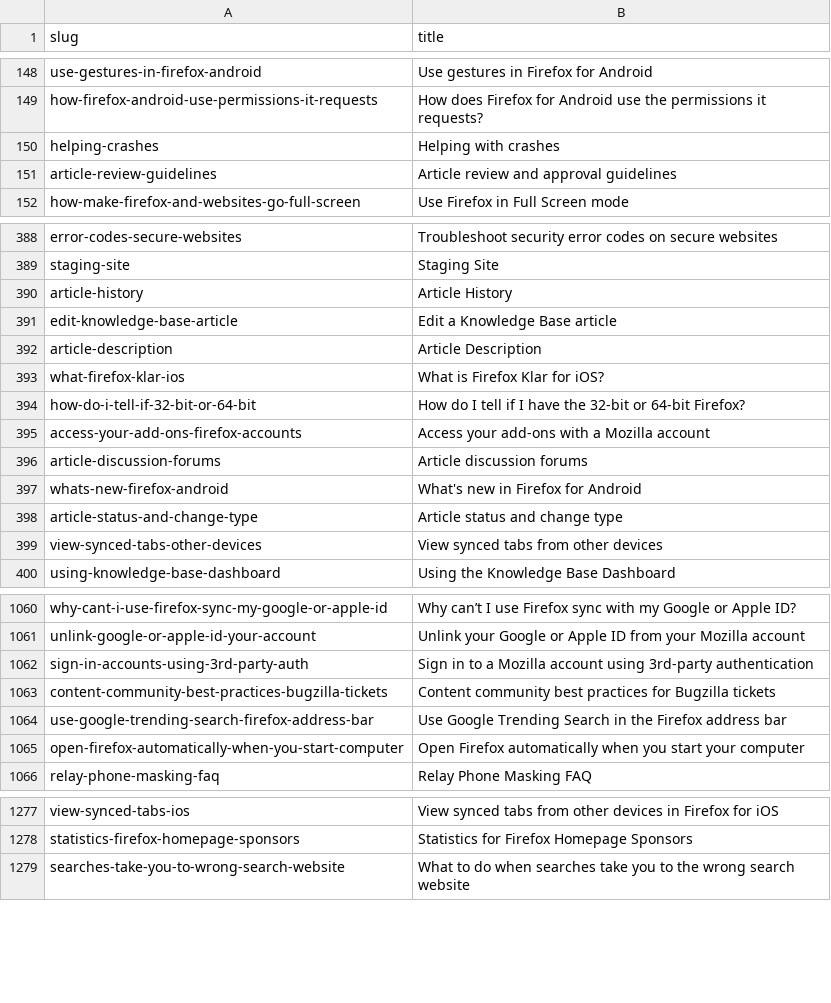
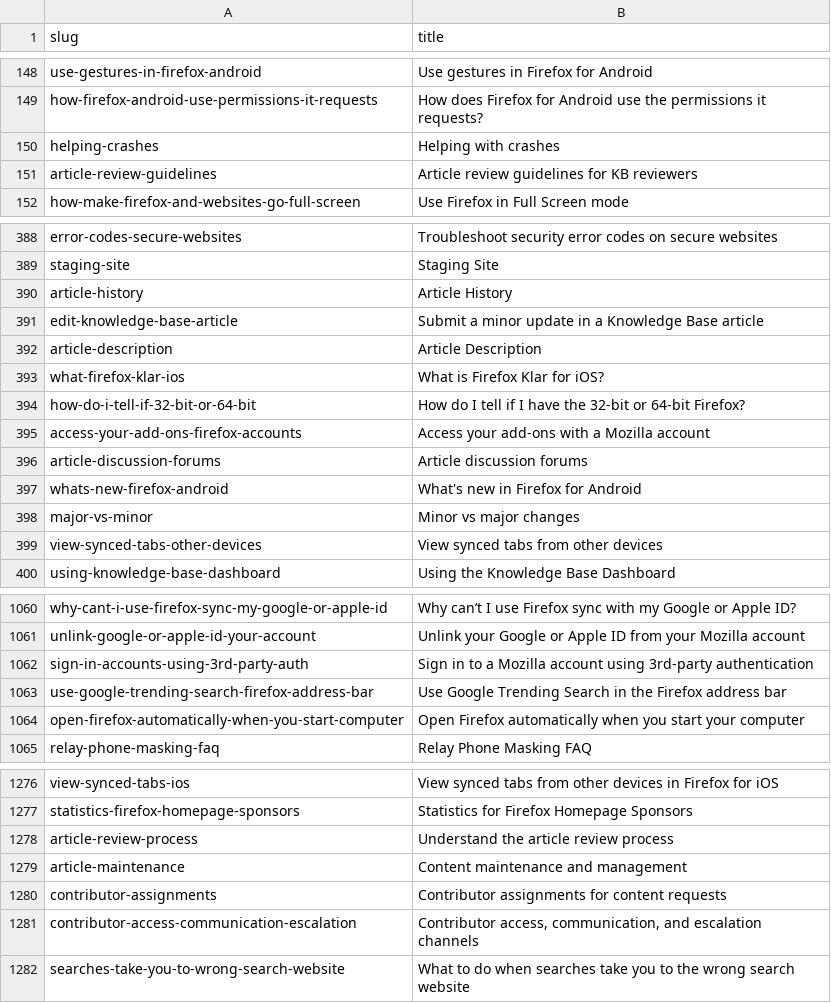
Before and after one commit to thunderbird/github-action-thunderbird-kb, a CSV file: allproducts-kb-title-slug-all-articles.csv, drawn as a sheet; only a part is shown, gaps mark what is left out.

```diff
--- a/allproducts-kb-title-slug-all-articles.csv
+++ b/allproducts-kb-title-slug-all-articles.csv
@@ -150,3 +150,3 @@ how-firefox-android-use-permissions-it-requests,How does Firefox for Android use
 helping-crashes,Helping with crashes
-article-review-guidelines,Article review and approval guidelines
+article-review-guidelines,Article review guidelines for KB reviewers
 how-make-firefox-and-websites-go-full-screen,Use Firefox in Full Screen mode
@@ -390,3 +390,3 @@ staging-site,Staging Site
 article-history,Article History
-edit-knowledge-base-article,Edit a Knowledge Base article
+edit-knowledge-base-article,Submit a minor update in a Knowledge Base article
 article-description,Article Description
@@ -397,3 +397,3 @@ article-discussion-forums,Article discussion forums
 whats-new-firefox-android,What's new in Firefox for Android
-article-status-and-change-type,Article status and change type
+major-vs-minor,Minor vs major changes
 view-synced-tabs-other-devices,View synced tabs from other devices
@@ -1062,3 +1062,2 @@ unlink-google-or-apple-id-your-account,Unlink your Google or Apple ID from your
 sign-in-accounts-using-3rd-party-auth,Sign in to a Mozilla account using 3rd-party authentication
-content-community-best-practices-bugzilla-tickets,Content community best practices for Bugzilla tickets
 use-google-trending-search-firefox-address-bar,Use Google Trending Search in the Firefox address bar
@@ -1278,2 +1277,6 @@ view-synced-tabs-ios,View synced tabs from other devices in Firefox for iOS
 statistics-firefox-homepage-sponsors,Statistics for Firefox Homepage Sponsors
+article-review-process,Understand the article review process
+article-maintenance,Content maintenance and management
+contributor-assignments,Contributor assignments for content requests
+contributor-access-communication-escalation,"Contributor access, communication, and escalation channels"
 searches-take-you-to-wrong-search-website,What to do when searches take you to the wrong search website
```
Also changed, not shown: 1 other file.
